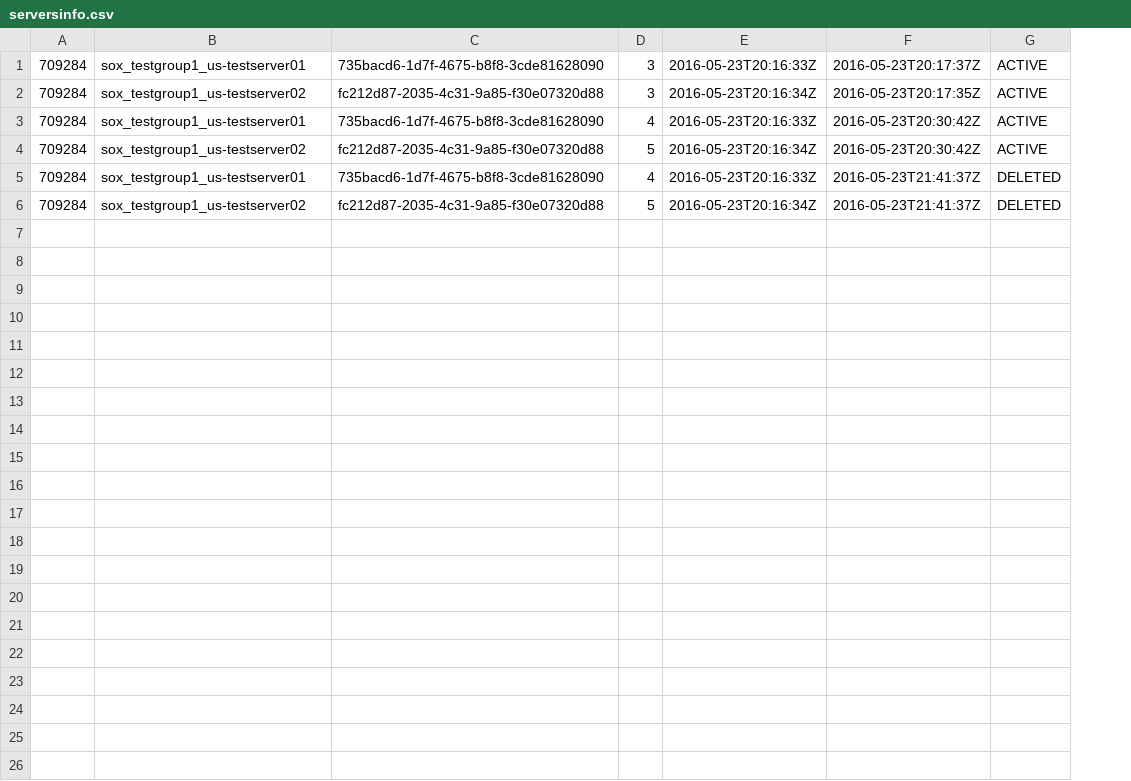
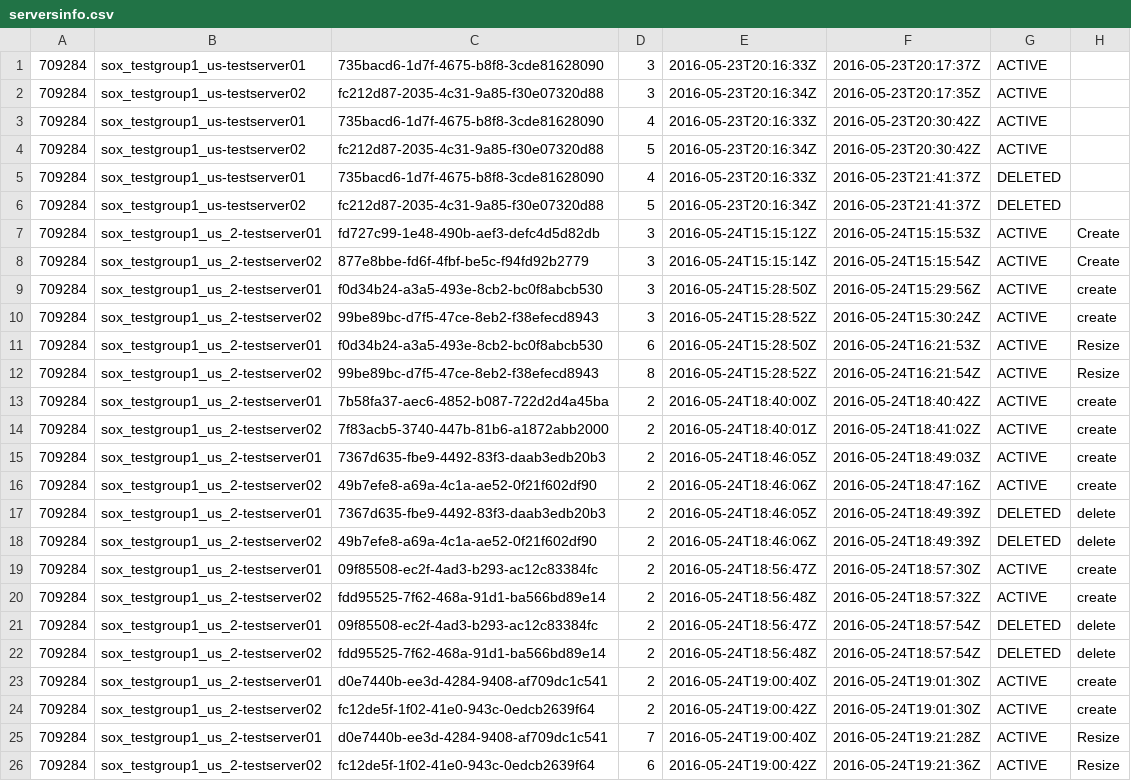
Before and after one commit to jennyvo/raxservers, a CSV file: src/data/serversinfo.csv, drawn as a sheet; the diff names each change by its address in the sheet, - before the commit and + after, or states it on an @@ line.

```diff
--- a/src/data/serversinfo.csv
+++ b/src/data/serversinfo.csv
+column H, empty
+row 7: 709284 | sox_testgroup1_us_2-testserver01 | fd727c99-1e48-490b-aef3-defc4d5d82db | 3 | 2016-05-24T15:15:12Z | 2016-05-24T15:15:53Z | ACTIVE | Create
+row 8: 709284 | sox_testgroup1_us_2-testserver02 | 877e8bbe-fd6f-4fbf-be5c-f94fd92b2779 | 3 | 2016-05-24T15:15:14Z | 2016-05-24T15:15:54Z | ACTIVE | Create
+row 9: 709284 | sox_testgroup1_us_2-testserver01 | f0d34b24-a3a5-493e-8cb2-bc0f8abcb530 | 3 | 2016-05-24T15:28:50Z | 2016-05-24T15:29:56Z | ACTIVE | create
+row 10: 709284 | sox_testgroup1_us_2-testserver02 | 99be89bc-d7f5-47ce-8eb2-f38efecd8943 | 3 | 2016-05-24T15:28:52Z | 2016-05-24T15:30:24Z | ACTIVE | create
+row 11: 709284 | sox_testgroup1_us_2-testserver01 | f0d34b24-a3a5-493e-8cb2-bc0f8abcb530 | 6 | 2016-05-24T15:28:50Z | 2016-05-24T16:21:53Z | ACTIVE | Resize
+row 12: 709284 | sox_testgroup1_us_2-testserver02 | 99be89bc-d7f5-47ce-8eb2-f38efecd8943 | 8 | 2016-05-24T15:28:52Z | 2016-05-24T16:21:54Z | ACTIVE | Resize
+row 13: 709284 | sox_testgroup1_us_2-testserver01 | 7b58fa37-aec6-4852-b087-722d2d4a45ba | 2 | 2016-05-24T18:40:00Z | 2016-05-24T18:40:42Z | ACTIVE | create
+row 14: 709284 | sox_testgroup1_us_2-testserver02 | 7f83acb5-3740-447b-81b6-a1872abb2000 | 2 | 2016-05-24T18:40:01Z | 2016-05-24T18:41:02Z | ACTIVE | create
+row 15: 709284 | sox_testgroup1_us_2-testserver01 | 7367d635-fbe9-4492-83f3-daab3edb20b3 | 2 | 2016-05-24T18:46:05Z | 2016-05-24T18:49:03Z | ACTIVE | create
+row 16: 709284 | sox_testgroup1_us_2-testserver02 | 49b7efe8-a69a-4c1a-ae52-0f21f602df90 | 2 | 2016-05-24T18:46:06Z | 2016-05-24T18:47:16Z | ACTIVE | create
+row 17: 709284 | sox_testgroup1_us_2-testserver01 | 7367d635-fbe9-4492-83f3-daab3edb20b3 | 2 | 2016-05-24T18:46:05Z | 2016-05-24T18:49:39Z | DELETED | delete
+row 18: 709284 | sox_testgroup1_us_2-testserver02 | 49b7efe8-a69a-4c1a-ae52-0f21f602df90 | 2 | 2016-05-24T18:46:06Z | 2016-05-24T18:49:39Z | DELETED | delete
+row 19: 709284 | sox_testgroup1_us_2-testserver01 | 09f85508-ec2f-4ad3-b293-ac12c83384fc | 2 | 2016-05-24T18:56:47Z | 2016-05-24T18:57:30Z | ACTIVE | create
+row 20: 709284 | sox_testgroup1_us_2-testserver02 | fdd95525-7f62-468a-91d1-ba566bd89e14 | 2 | 2016-05-24T18:56:48Z | 2016-05-24T18:57:32Z | ACTIVE | create
+row 21: 709284 | sox_testgroup1_us_2-testserver01 | 09f85508-ec2f-4ad3-b293-ac12c83384fc | 2 | 2016-05-24T18:56:47Z | 2016-05-24T18:57:54Z | DELETED | delete
+row 22: 709284 | sox_testgroup1_us_2-testserver02 | fdd95525-7f62-468a-91d1-ba566bd89e14 | 2 | 2016-05-24T18:56:48Z | 2016-05-24T18:57:54Z | DELETED | delete
+row 23: 709284 | sox_testgroup1_us_2-testserver01 | d0e7440b-ee3d-4284-9408-af709dc1c541 | 2 | 2016-05-24T19:00:40Z | 2016-05-24T19:01:30Z | ACTIVE | create
+row 24: 709284 | sox_testgroup1_us_2-testserver02 | fc12de5f-1f02-41e0-943c-0edcb2639f64 | 2 | 2016-05-24T19:00:42Z | 2016-05-24T19:01:30Z | ACTIVE | create
+row 25: 709284 | sox_testgroup1_us_2-testserver01 | d0e7440b-ee3d-4284-9408-af709dc1c541 | 7 | 2016-05-24T19:00:40Z | 2016-05-24T19:21:28Z | ACTIVE | Resize
+row 26: 709284 | sox_testgroup1_us_2-testserver02 | fc12de5f-1f02-41e0-943c-0edcb2639f64 | 6 | 2016-05-24T19:00:42Z | 2016-05-24T19:21:36Z | ACTIVE | Resize
```
Also changed, not shown: 16 other files.
